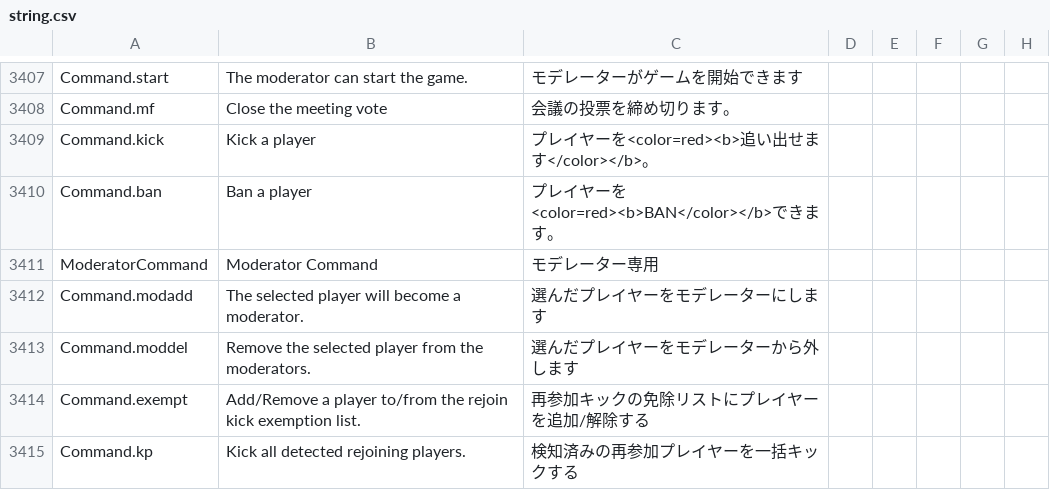
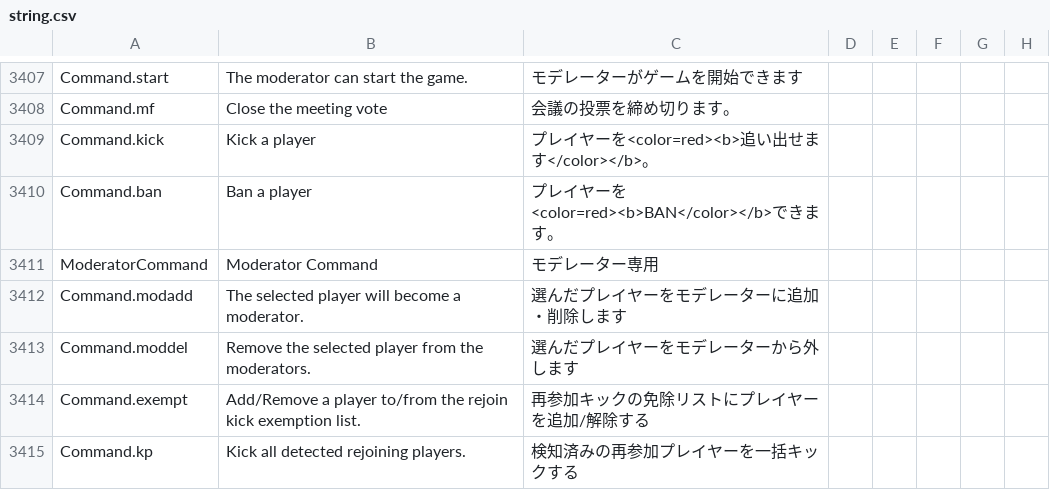
Before and after one commit to satokazoku/TownOfHost-Pko, a CSV file: Resources/string.csv, drawn as a sheet; only a part is shown, gaps mark what is left out.

```diff
--- a/Resources/string.csv
+++ b/Resources/string.csv
@@ -3412,3 +3412,3 @@
 "ModeratorCommand","Moderator Command","モデレーター専用"
-"Command.modadd","The selected player will become a moderator.","選んだプレイヤーをモデレーターにします"
+"Command.modadd","The selected player will become a moderator.","選んだプレイヤーをモデレーターに追加・削除します"
 "Command.moddel","Remove the selected player from the moderators.","選んだプレイヤーをモデレーターから外します"
```
Also changed, not shown: 2 other files.
